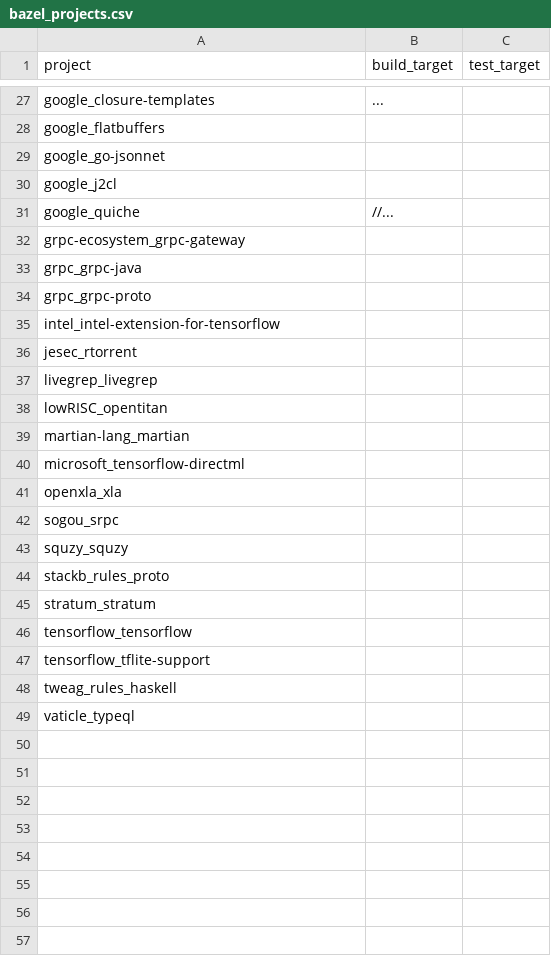
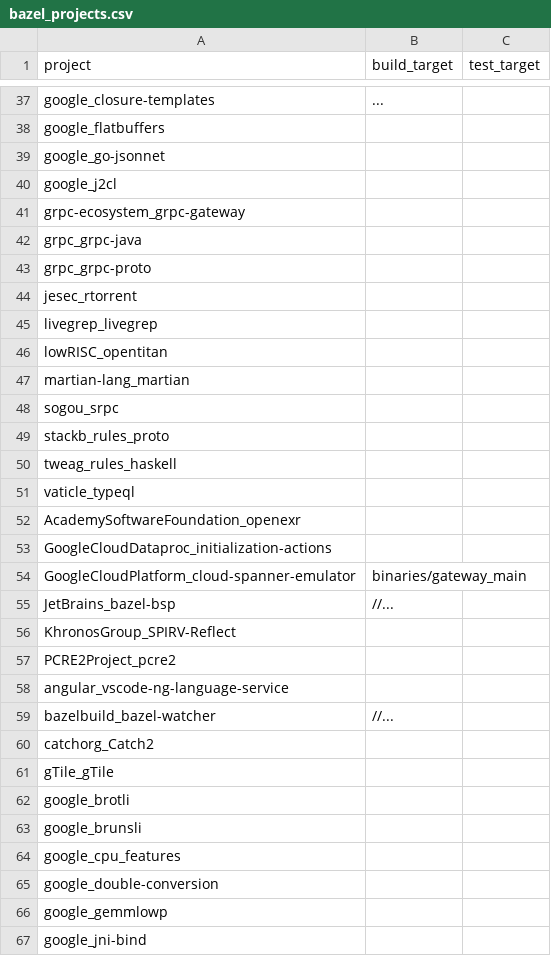
Before and after one commit to SAILResearch/replication-23-shenyu-bazel_usage, a CSV file: experiments/cache/bazel_projects.csv, drawn as a sheet; only a part is shown, gaps mark what is left out; the diff covers the shown part only.

```diff
--- a/experiments/cache/bazel_projects.csv
+++ b/experiments/cache/bazel_projects.csv
@@ -30,3 +40,2 @@ google_go-jsonnet,,
 google_j2cl,,
-google_quiche,//...,
 grpc-ecosystem_grpc-gateway,,
@@ -34,3 +43,2 @@ grpc_grpc-java,,
 grpc_grpc-proto,,
-intel_intel-extension-for-tensorflow,,
 jesec_rtorrent,,
@@ -39,11 +47,21 @@ lowRISC_opentitan,,
 martian-lang_martian,,
-microsoft_tensorflow-directml,,
-openxla_xla,,
 sogou_srpc,,
-squzy_squzy,,
 stackb_rules_proto,,
-stratum_stratum,,
-tensorflow_tensorflow,,
-tensorflow_tflite-support,,
 tweag_rules_haskell,,
 vaticle_typeql,,
+AcademySoftwareFoundation_openexr,,
+GoogleCloudDataproc_initialization-actions,,
+GoogleCloudPlatform_cloud-spanner-emulator,binaries/gateway_main,
+JetBrains_bazel-bsp,//...,
+KhronosGroup_SPIRV-Reflect,,
+PCRE2Project_pcre2,,
+angular_vscode-ng-language-service,,
+bazelbuild_bazel-watcher,//...,
+catchorg_Catch2,,
+gTile_gTile,,
+google_brotli,,
+google_brunsli,,
+google_cpu_features,,
+google_double-conversion,,
+google_gemmlowp,,
+google_jni-bind,,
```
Also changed, not shown: 28 added rows and 3 removed rows elsewhere in this file, experiments/parallelization/bazel_projects.csv, 9 other files.
